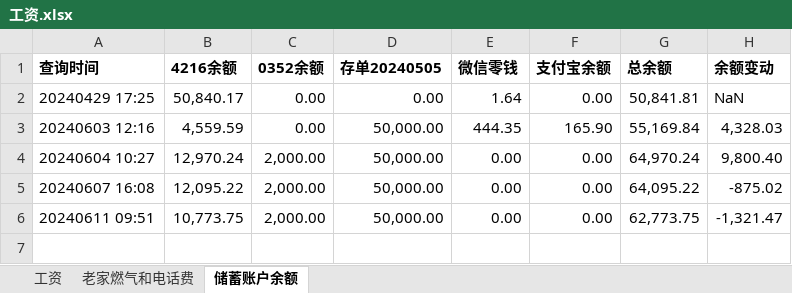
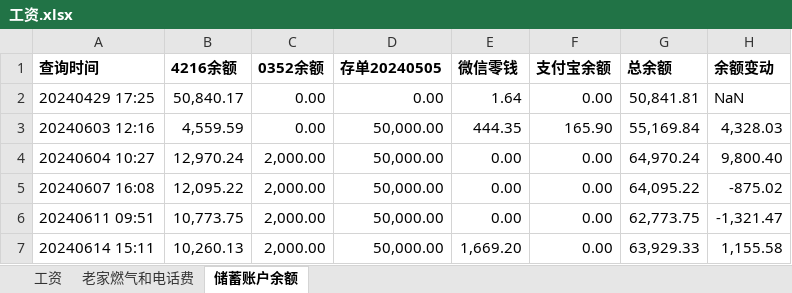
Before and after one commit to lizhenbang56/Papers, an Excel workbook: 书摘/财务/工资.xlsx, sheet 储蓄账户余额, drawn as a sheet; values as stored, in another font and other column widths than the file's, no borders; the diff names each change by its address in the sheet, - before the commit and + after, or states it on an @@ line.

```diff
--- a/书摘/财务/工资.xlsx (sheet 储蓄账户余额)
+++ b/书摘/财务/工资.xlsx (sheet 储蓄账户余额)
+row 7: 20240614 15:11 | 10,260.13 | 2,000.00 | 50,000.00 | 1,669.20 | 0.00 | 63,929.33 | 1,155.58
```
Also changed, not shown: 2 other files.
